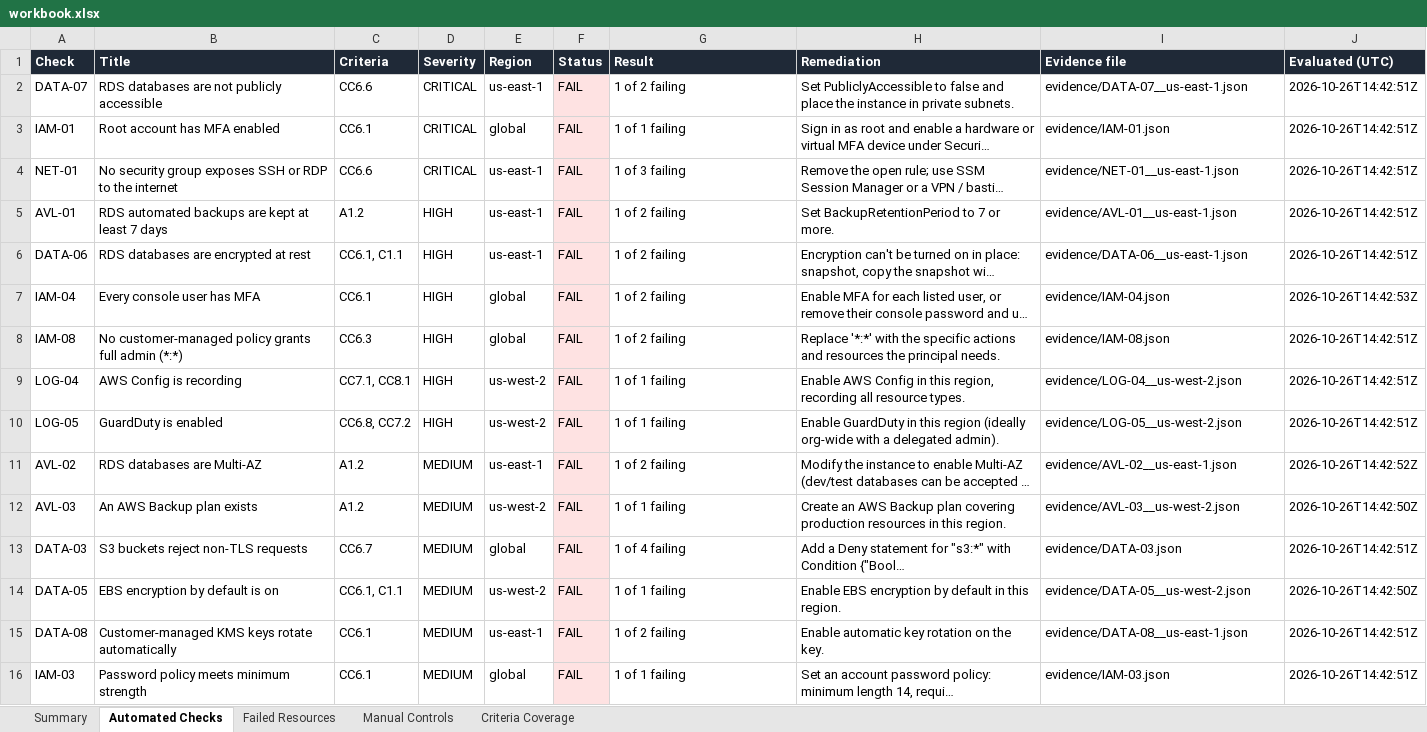
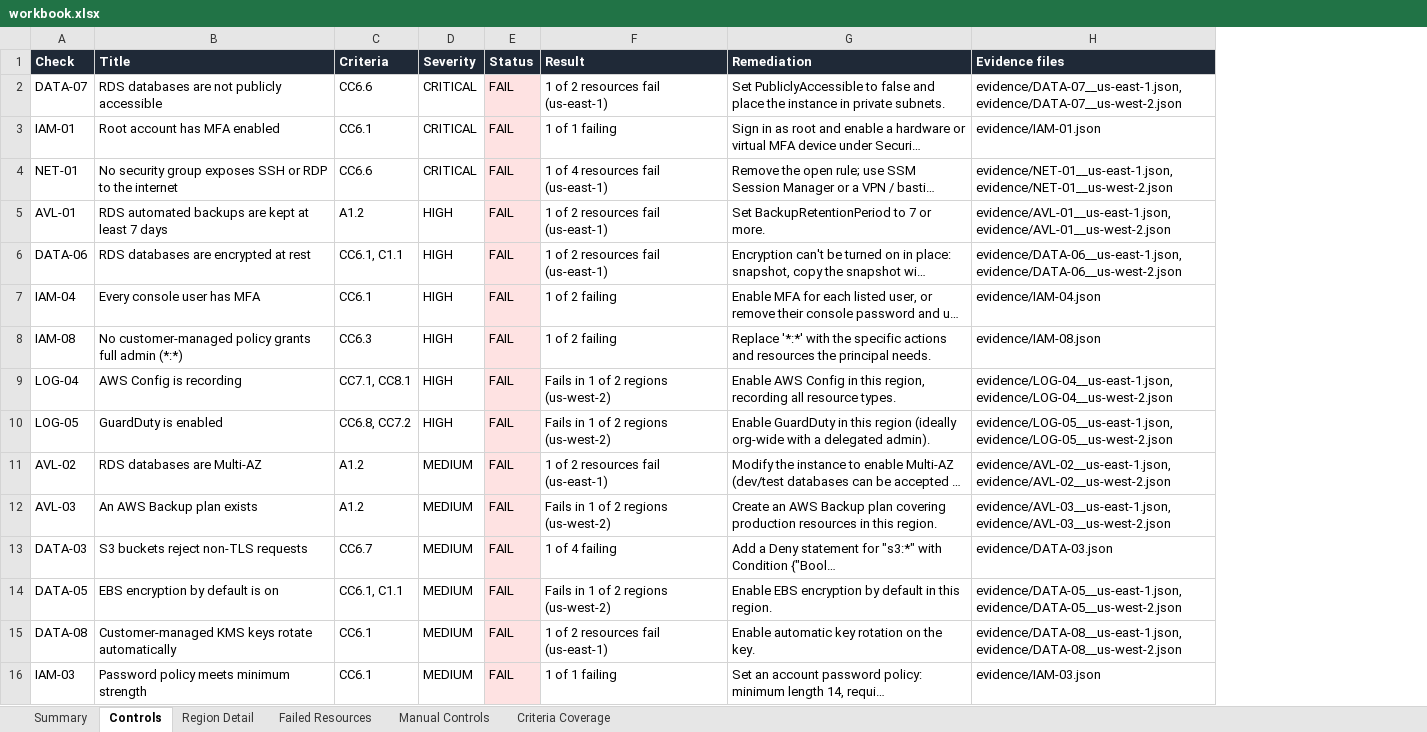
Before and after one commit to Judewakim/SOC2-Compliance-Workbook, an Excel workbook: web/sample/workbook.xlsx, sheet Controls, drawn as a sheet; only a part is shown; long unchanged cells end in …; values as stored, in another font and other column widths than the file's, no borders; removed rows and columns are numbered as before the commit, all else as after; the diff covers the shown part only; the diff names each change by its address in the sheet, - before the commit and + after, or states it on an @@ line.

```diff
--- a/web/sample/workbook.xlsx (sheet Controls)
+++ b/web/sample/workbook.xlsx (sheet Controls)
-sheet tab: Automated Checks
+sheet tab: Controls
+sheet tab: Region Detail
-column E (Region), rows 2-16: us-east-1 | global | us-east-1 | us-east-1 | us-east-1 | global | global | us-west-2 | us-west-2 | us-east-1 | us-west-2 | global | us-west-2 | us-east-1 | global
-column J (Evaluated (UTC)), rows 2-16: 2026-10-26T14:42:51Z | 2026-10-26T14:42:51Z | 2026-10-26T14:42:51Z | 2026-10-26T14:42:51Z | 2026-10-26T14:42:51Z | 2026-10-26T14:42:53Z | 2026-10-26T14:42:51Z | 2026-10-26T14:42:51Z | 2026-10-26T14:42:51Z | 2026-10-26T14:42:52Z | 2026-10-26T14:42:50Z | 2026-10-26T14:42:51Z | 2026-10-26T14:42:50Z | 2026-10-26T14:42:51Z | 2026-10-26T14:42:51Z
-H1: Evidence file
+H1: Evidence files
-F2 (Result): 1 of 2 failing
+F2 (Result): 1 of 2 resources fail (us-east-1)
-H2 (Evidence files): evidence/DATA-07__us-east-1.json
+H2 (Evidence files): evidence/DATA-07__us-east-1.json, evidence/DATA-07__us-west-2.json
-F4 (Result): 1 of 3 failing
+F4 (Result): 1 of 4 resources fail (us-east-1)
-H4 (Evidence files): evidence/NET-01__us-east-1.json
+H4 (Evidence files): evidence/NET-01__us-east-1.json, evidence/NET-01__us-west-2.json
-F5:F6 (Result): 1 of 2 failing
+F5:F6 (Result): 1 of 2 resources fail (us-east-1)
-H5 (Evidence files): evidence/AVL-01__us-east-1.json
+H5 (Evidence files): evidence/AVL-01__us-east-1.json, evidence/AVL-01__us-west-2.json
-H6 (Evidence files): evidence/DATA-06__us-east-1.json
+H6 (Evidence files): evidence/DATA-06__us-east-1.json, evidence/DATA-06__us-west-2.json
-F9:F10 (Result): 1 of 1 failing
+F9:F10 (Result): Fails in 1 of 2 regions (us-west-2)
-H9 (Evidence files): evidence/LOG-04__us-west-2.json
+H9 (Evidence files): evidence/LOG-04__us-east-1.json, evidence/LOG-04__us-west-2.json
-H10 (Evidence files): evidence/LOG-05__us-west-2.json
+H10 (Evidence files): evidence/LOG-05__us-east-1.json, evidence/LOG-05__us-west-2.json
-F11 (Result): 1 of 2 failing
+F11 (Result): 1 of 2 resources fail (us-east-1)
-H11 (Evidence files): evidence/AVL-02__us-east-1.json
+H11 (Evidence files): evidence/AVL-02__us-east-1.json, evidence/AVL-02__us-west-2.json
-F12 (Result): 1 of 1 failing
+F12 (Result): Fails in 1 of 2 regions (us-west-2)
-H12 (Evidence files): evidence/AVL-03__us-west-2.json
+H12 (Evidence files): evidence/AVL-03__us-east-1.json, evidence/AVL-03__us-west-2.json
-F14 (Result): 1 of 1 failing
+F14 (Result): Fails in 1 of 2 regions (us-west-2)
-H14 (Evidence files): evidence/DATA-05__us-west-2.json
+H14 (Evidence files): evidence/DATA-05__us-east-1.json, evidence/DATA-05__us-west-2.json
-F15 (Result): 1 of 2 failing
+F15 (Result): 1 of 2 resources fail (us-east-1)
-H15 (Evidence files): evidence/DATA-08__us-east-1.json
+H15 (Evidence files): evidence/DATA-08__us-east-1.json, evidence/DATA-08__us-west-2.json
```
Also changed, not shown: 16 removed rows and 12 edited cells elsewhere in this sheet, sheet Criteria Coverage, sheet Summary, sheet Failed Resources, 13 other files.
